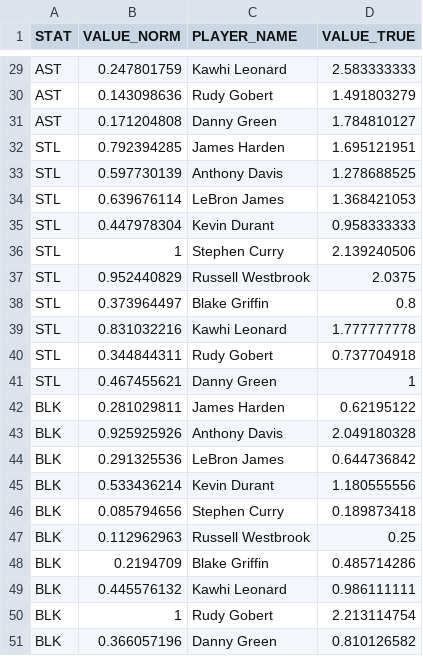
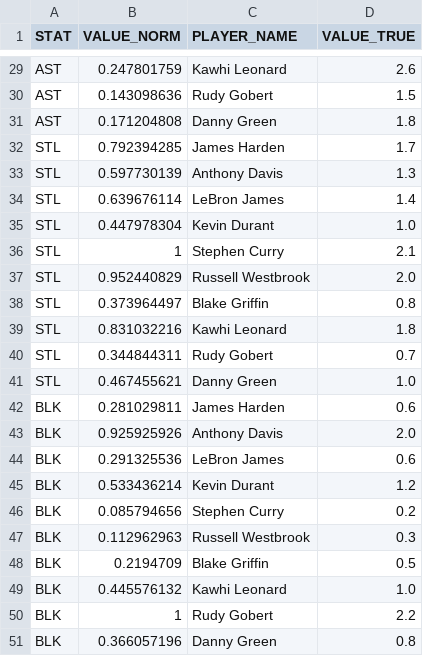
Before and after one commit to mwon0030/FIT3179, a CSV file: Data_Visualisation_2/data/player_stats.csv, drawn as a sheet; only a part is shown, gaps mark what is left out; the diff covers the shown part only; the diff names each change by its address in the sheet, - before the commit and + after, or states it on an @@ line.

```diff
--- a/Data_Visualisation_2/data/player_stats.csv
+++ b/Data_Visualisation_2/data/player_stats.csv
-D29 (VALUE_TRUE): 2.583333333
+D29 (VALUE_TRUE): 2.6
-D30 (VALUE_TRUE): 1.491803279
+D30 (VALUE_TRUE): 1.5
-D31 (VALUE_TRUE): 1.784810127
+D31 (VALUE_TRUE): 1.8
-D32 (VALUE_TRUE): 1.695121951
+D32 (VALUE_TRUE): 1.7
-D33 (VALUE_TRUE): 1.278688525
+D33 (VALUE_TRUE): 1.3
-D34 (VALUE_TRUE): 1.368421053
+D34 (VALUE_TRUE): 1.4
-D35 (VALUE_TRUE): 0.958333333
+D35 (VALUE_TRUE): 1.0
-D36 (VALUE_TRUE): 2.139240506
+D36 (VALUE_TRUE): 2.1
-D37 (VALUE_TRUE): 2.0375
+D37 (VALUE_TRUE): 2.0
-D39 (VALUE_TRUE): 1.777777778
+D39 (VALUE_TRUE): 1.8
-D40 (VALUE_TRUE): 0.737704918
+D40 (VALUE_TRUE): 0.7
-D41 (VALUE_TRUE): 1
+D41 (VALUE_TRUE): 1.0
-D42 (VALUE_TRUE): 0.62195122
+D42 (VALUE_TRUE): 0.6
-D43 (VALUE_TRUE): 2.049180328
+D43 (VALUE_TRUE): 2.0
-D44 (VALUE_TRUE): 0.644736842
+D44 (VALUE_TRUE): 0.6
-D45 (VALUE_TRUE): 1.180555556
+D45 (VALUE_TRUE): 1.2
-D46 (VALUE_TRUE): 0.189873418
+D46 (VALUE_TRUE): 0.2
-D47 (VALUE_TRUE): 0.25
+D47 (VALUE_TRUE): 0.3
-D48 (VALUE_TRUE): 0.485714286
+D48 (VALUE_TRUE): 0.5
-D49 (VALUE_TRUE): 0.986111111
+D49 (VALUE_TRUE): 1.0
-D50 (VALUE_TRUE): 2.213114754
+D50 (VALUE_TRUE): 2.2
-D51 (VALUE_TRUE): 0.810126582
+D51 (VALUE_TRUE): 0.8
```
Also changed, not shown: 25 edited cells elsewhere in this file, 3 other files.
